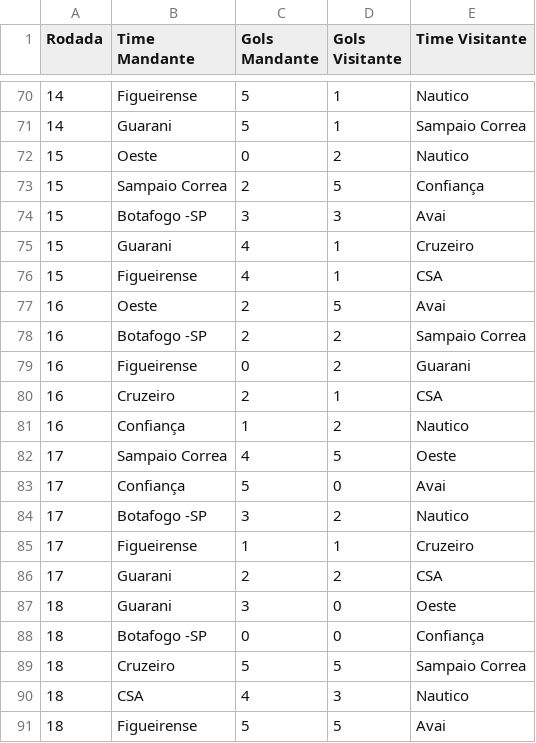
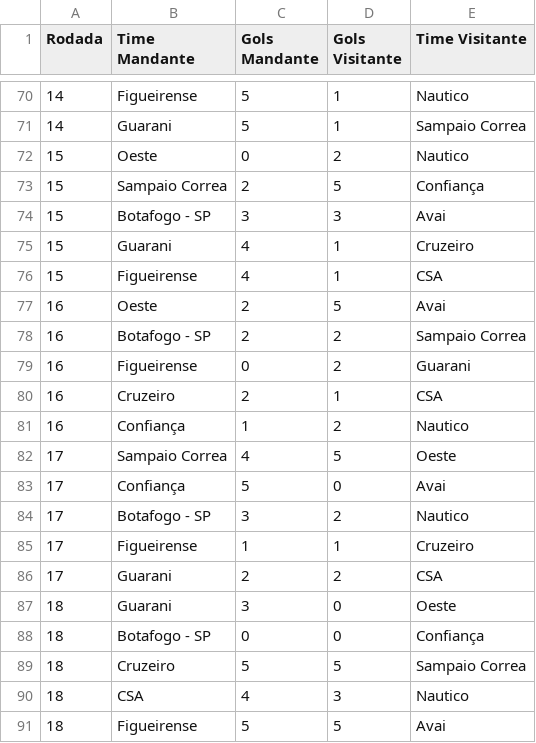
Before and after one commit to IMendelN/RP3G4, a CSV file: Entrega 2/src/Championship/database/result.csv (was Entrega 2/Championship/database/result.csv), drawn as a sheet; only a part is shown, gaps mark what is left out; the diff covers the shown part only.

```diff
--- a/Entrega 2/Championship/database/result.csv
+++ b/Entrega 2/src/Championship/database/result.csv
@@ -73,3 +73,3 @@ Rodada;Time Mandante;Gols Mandante;Gols Visitante;Time Visitante
 15;Sampaio Correa;2;5;Confiança
-15;Botafogo -SP;3;3;Avai
+15;Botafogo - SP;3;3;Avai
 15;Guarani;4;1;Cruzeiro
@@ -77,3 +77,3 @@ Rodada;Time Mandante;Gols Mandante;Gols Visitante;Time Visitante
 16;Oeste;2;5;Avai
-16;Botafogo -SP;2;2;Sampaio Correa
+16;Botafogo - SP;2;2;Sampaio Correa
 16;Figueirense;0;2;Guarani
@@ -83,3 +83,3 @@ Rodada;Time Mandante;Gols Mandante;Gols Visitante;Time Visitante
 17;Confiança;5;0;Avai
-17;Botafogo -SP;3;2;Nautico
+17;Botafogo - SP;3;2;Nautico
 17;Figueirense;1;1;Cruzeiro
@@ -87,3 +87,3 @@ Rodada;Time Mandante;Gols Mandante;Gols Visitante;Time Visitante
 18;Guarani;3;0;Oeste
-18;Botafogo -SP;0;0;Confiança
+18;Botafogo - SP;0;0;Confiança
 18;Cruzeiro;5;5;Sampaio Correa
```
Also changed, not shown: 14 edited cells elsewhere in this file, 17 other files.
